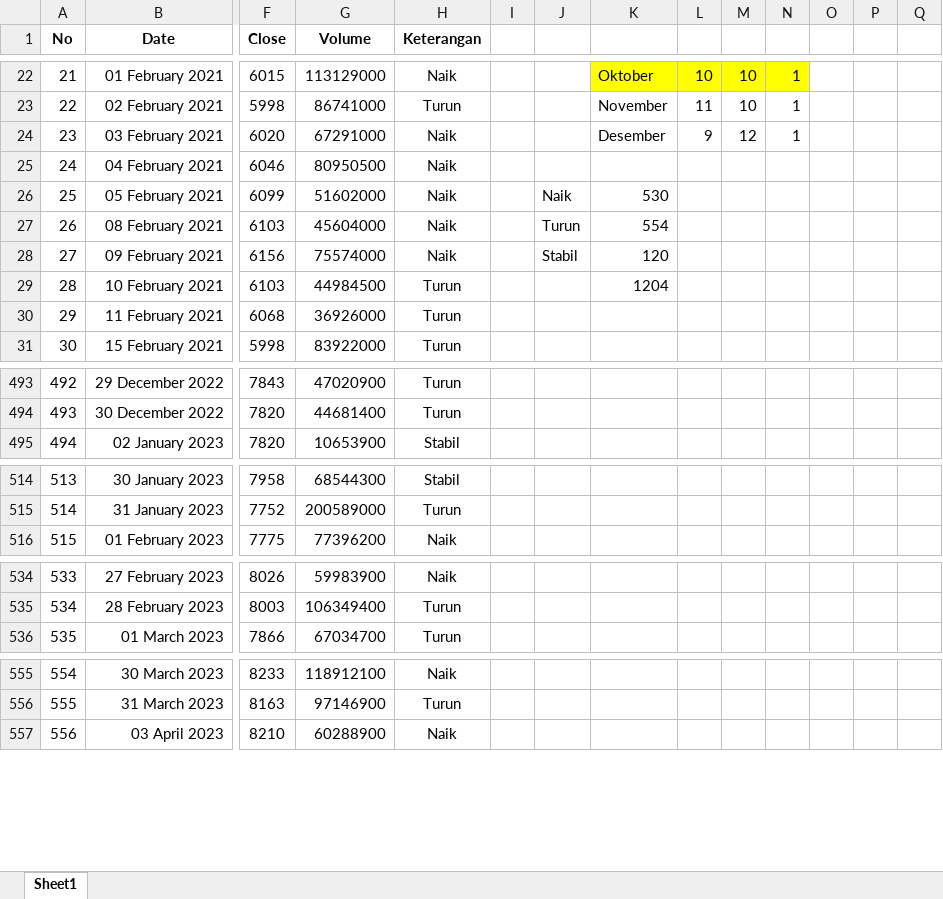
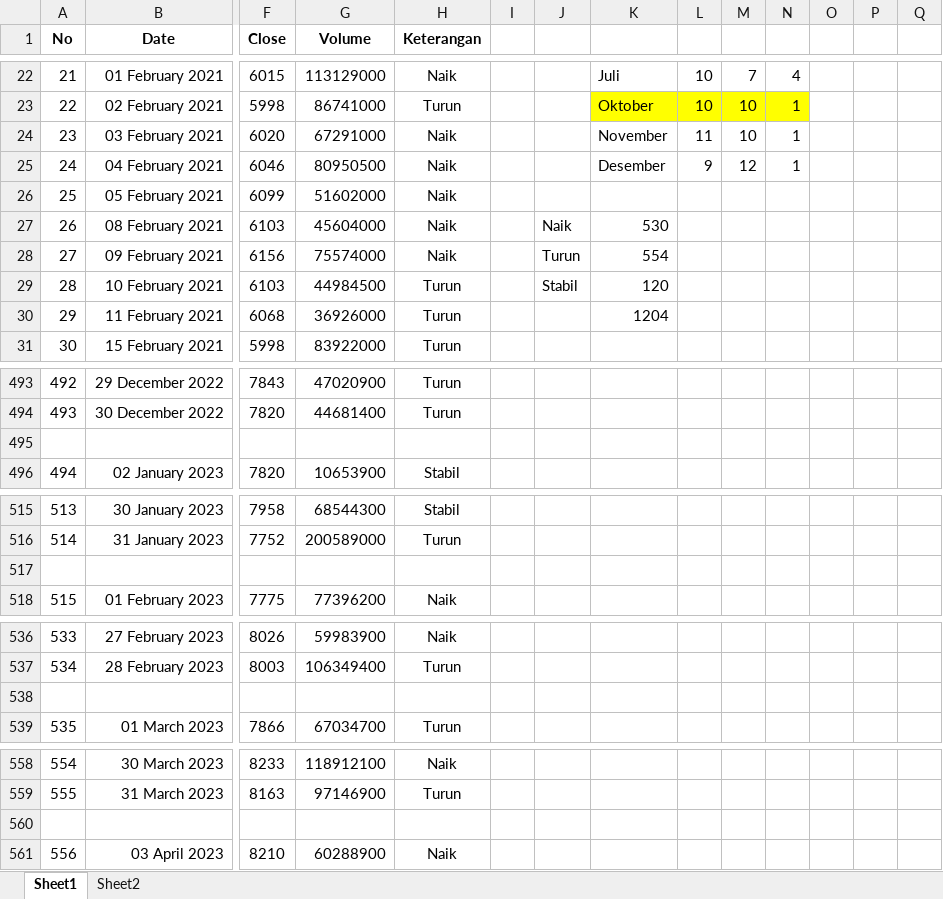
Before and after one commit to 250605210001-code/thesiss2, an Excel workbook: semester 2/BI/BBCA.JK_2021-01-01_2022-12-31.xlsx, sheet Sheet1, drawn as a sheet; only a part is shown, gaps mark what is left out; values as stored, in another font and other column widths than the file's, no borders; charts and pictures not drawn; rows hold the shown columns only; the diff covers the shown part only; the diff names each change by its address in the sheet, - before the commit and + after, or states it on an @@ line.

```diff
--- a/semester 2/BI/BBCA.JK_2021-01-01_2022-12-31.xlsx (sheet Sheet1)
+++ b/semester 2/BI/BBCA.JK_2021-01-01_2022-12-31.xlsx (sheet Sheet1)
+sheet tab: Sheet2
-K22: Oktober
+K22: Juli
-K22:N22 fill: #FFFF00
+K22:N22 fill: none
-M22: 10
+M22: 7
-N22: 1
+N22: 4
-K23: November
+K23: Oktober
-K23:N23 fill: none
+K23:N23 fill: #FFFF00
-L23: 11
+L23: 10
-K24: Desember
+K24: November
-L24: 9
+L24: 11
-M24: 12
+M24: 10
-K25: (empty)
+K25: Desember
-L25: (empty)
+L25: 9
-M25: (empty)
+M25: 12
-N25: (empty)
+N25: 1
-J26: Naik
+J26: (empty)
-K26: 530
+K26: (empty)
-J27: Turun
+J27: Naik
-K27: 554
+K27: 530
-J28: Stabil
+J28: Turun
-K28: 120
+K28: 554
-J29: (empty)
+J29: Stabil
-K29: 1204
+K29: 120
-K30: (empty)
+K30: 1204
+row 495: (empty)
+row 517: (empty)
+row 538: (empty)
+row 560: (empty)
```
Also changed, not shown: 9 added rows, 25 edited cells, cell formats and merged cells elsewhere in this sheet, formulas that keep their value, charts or pictures.
